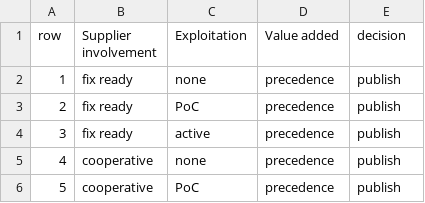
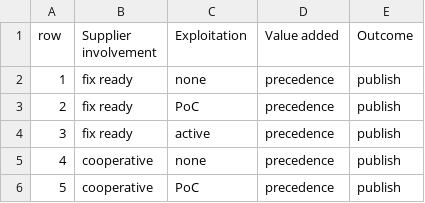
Before and after one commit to CERTCC/SSVC, a CSV file: data/v2/csv/ssvc_2_coord-publish.csv, drawn as a sheet; only a part is shown.

Commit message:
consistently name outcome column

```diff
--- a/data/v2/csv/ssvc_2_coord-publish.csv
+++ b/data/v2/csv/ssvc_2_coord-publish.csv
@@ -1,2 +1,2 @@
-row,Supplier involvement,Exploitation,Value added,decision
+row,Supplier involvement,Exploitation,Value added,Outcome
 1,fix ready,none,precedence,publish
```
Also changed, not shown: data/v2/csv/ssvc_2_coord-triage.csv, data/v2/csv/ssvc_2_deployer_SeEUMss.csv.
